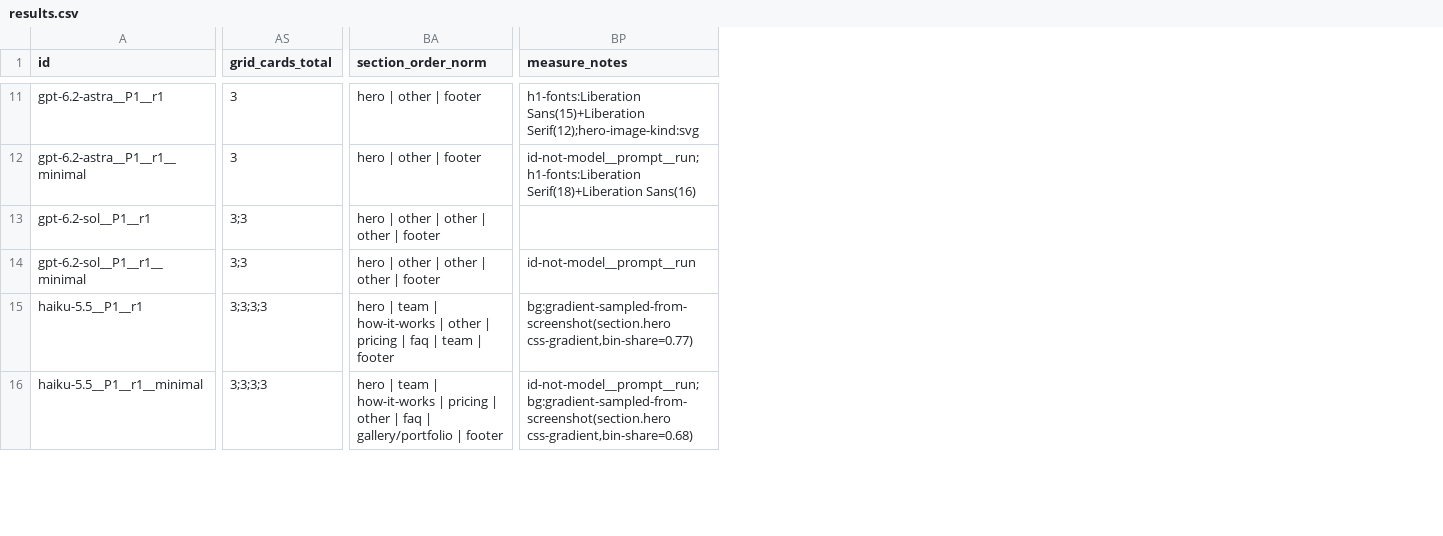
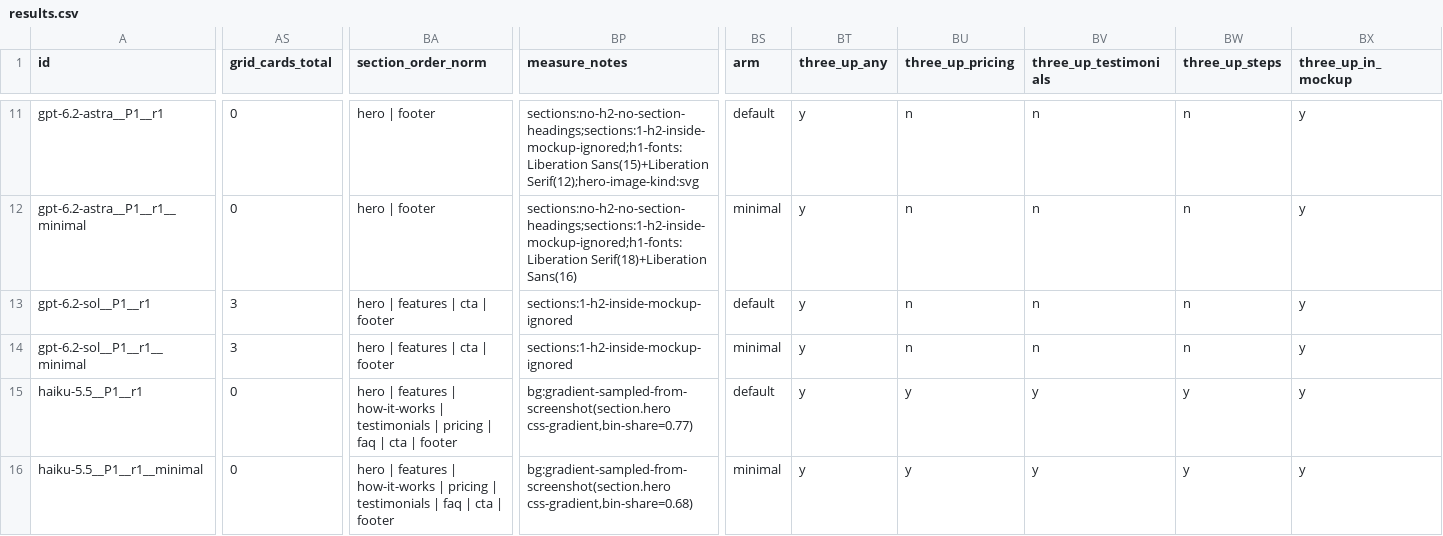
Before and after one commit to siddhantdubey/ai-website-sameness, a CSV file: pilot/results.csv, drawn as a sheet; only a part is shown, gaps mark what is left out; the diff covers the shown part only; the diff names each change by its address in the sheet, - before the commit and + after, or states it on an @@ line.

```diff
--- a/pilot/results.csv
+++ b/pilot/results.csv
+column BS (arm), rows 11-16: default | minimal | default | minimal | default | minimal
+column BT (three_up_any), rows 11-16: all y
+column BU (three_up_pricing), rows 11-16: n | n | n | n | y | y
+column BV (three_up_testimonials), rows 11-16: n | n | n | n | y | y
+column BW (three_up_steps), rows 11-16: n | n | n | n | y | y
+column BX (three_up_in_mockup), rows 11-16: all y
-AS11:AS12 (grid_cards_total): 3
+AS11:AS12 (grid_cards_total): 0
-BA11:BA12 (section_order_norm): hero | other | footer
+BA11:BA12 (section_order_norm): hero | footer
-BP11 (measure_notes): h1-fonts:Liberation Sans(15)+Liberation Serif(12);hero-image-kind:svg
+BP11 (measure_notes): sections:no-h2-no-section-headings;sections:1-h2-inside-mockup-ignored;h1-fonts:Liberation Sans(15)+Liberation Serif(12);hero-image-kind:svg
-BP12 (measure_notes): id-not-model__prompt__run;h1-fonts:Liberation Serif(18)+Liberation Sans(16)
+BP12 (measure_notes): sections:no-h2-no-section-headings;sections:1-h2-inside-mockup-ignored;h1-fonts:Liberation Serif(18)+Liberation Sans(16)
-AS13:AS14 (grid_cards_total): 3;3
+AS13:AS14 (grid_cards_total): 3
-BA13:BA14 (section_order_norm): hero | other | other | other | footer
+BA13:BA14 (section_order_norm): hero | features | cta | footer
-BP13 (measure_notes): (empty)
+BP13 (measure_notes): sections:1-h2-inside-mockup-ignored
-BP14 (measure_notes): id-not-model__prompt__run
+BP14 (measure_notes): sections:1-h2-inside-mockup-ignored
-AS15:AS16 (grid_cards_total): 3;3;3;3
+AS15:AS16 (grid_cards_total): 0
-BA15 (section_order_norm): hero | team | how-it-works | other | pricing | faq | team | footer
+BA15 (section_order_norm): hero | features | how-it-works | testimonials | pricing | faq | cta | footer
-BA16 (section_order_norm): hero | team | how-it-works | pricing | other | faq | gallery/portfolio | footer
+BA16 (section_order_norm): hero | features | how-it-works | pricing | testimonials | faq | cta | footer
-BP16 (measure_notes): id-not-model__prompt__run;bg:gradient-sampled-from-screenshot(section.hero css-gradient,bin-share=0.68)
+BP16 (measure_notes): bg:gradient-sampled-from-screenshot(section.hero css-gradient,bin-share=0.68)
```
Also changed, not shown: 3 added columns and 107 edited cells elsewhere in this file, 6 other files.
